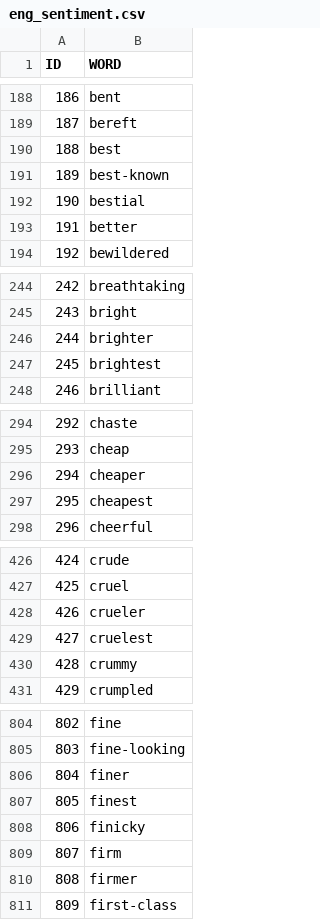
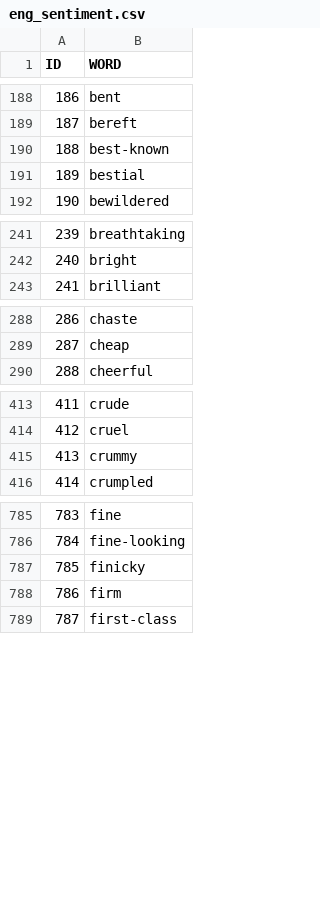
Before and after one commit to wadimiusz/diachrony, a CSV file: datasets/sentiment_lexicons/eng/eng_sentiment.csv, drawn as a sheet; only a part is shown, gaps mark what is left out; removed rows and columns are numbered as before the commit, all else as after; the diff covers the shown part only; the diff names each change by its address in the sheet, - before the commit and + after, or states it on an @@ line.

```diff
--- a/datasets/sentiment_lexicons/eng/eng_sentiment.csv
+++ b/datasets/sentiment_lexicons/eng/eng_sentiment.csv
-row 190: 188 | best
@@ column A (ID) renumbered from row 190 down @@
-row 193: 191 | better
-row 246: 244 | brighter
-row 247: 245 | brightest
-row 296: 294 | cheaper
-row 297: 295 | cheapest
-row 428: 426 | crueler
-row 429: 427 | cruelest
-row 806: 804 | finer
-row 807: 805 | finest
-row 810: 808 | firmer
```
Also changed, not shown: 63 removed rows and 3 edited cells elsewhere in this file, comparing_adjectives/outputs/rus/eval_incremental_0.csv, comparing_adjectives/outputs/rus/eval_regular_100.csv, 6 other files.
